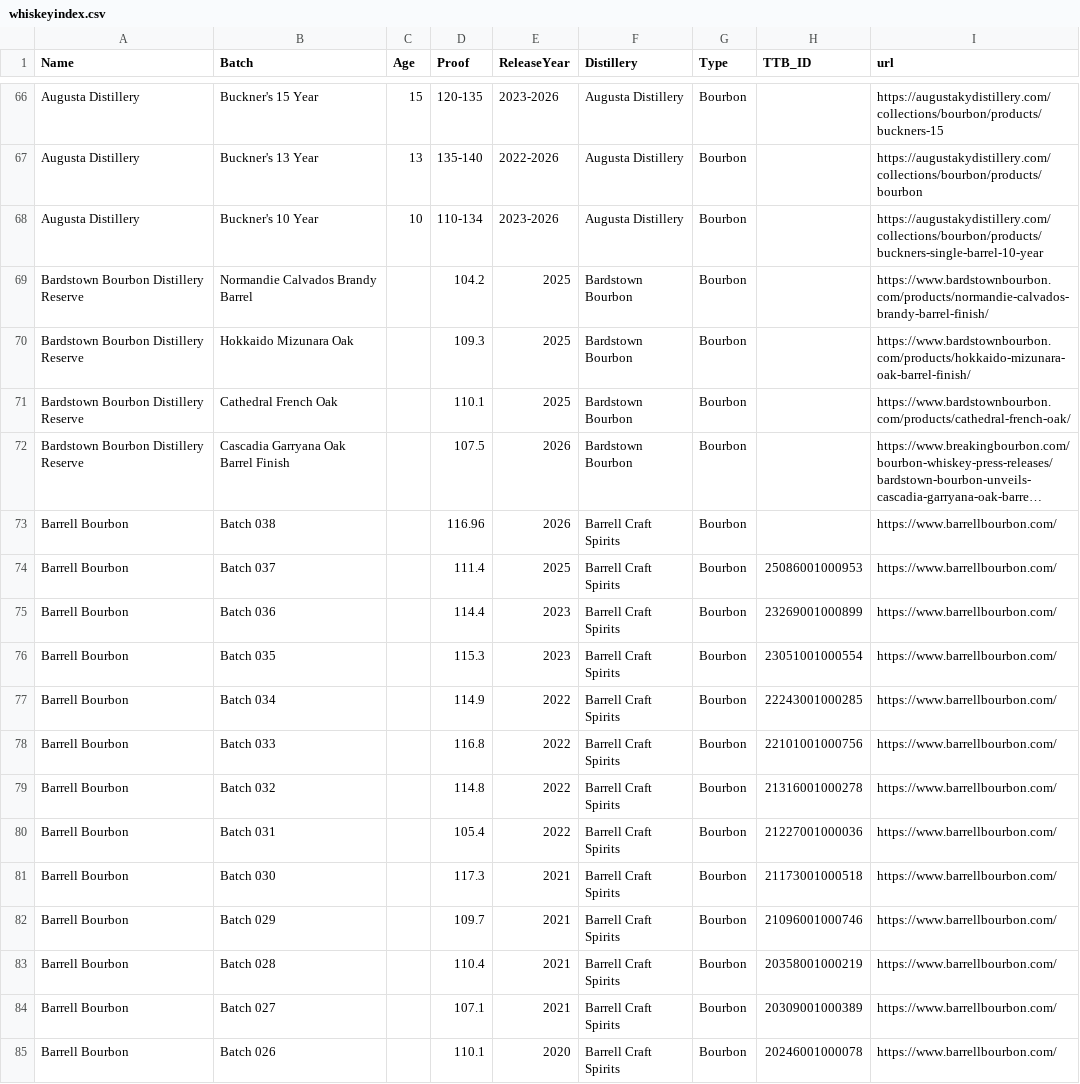
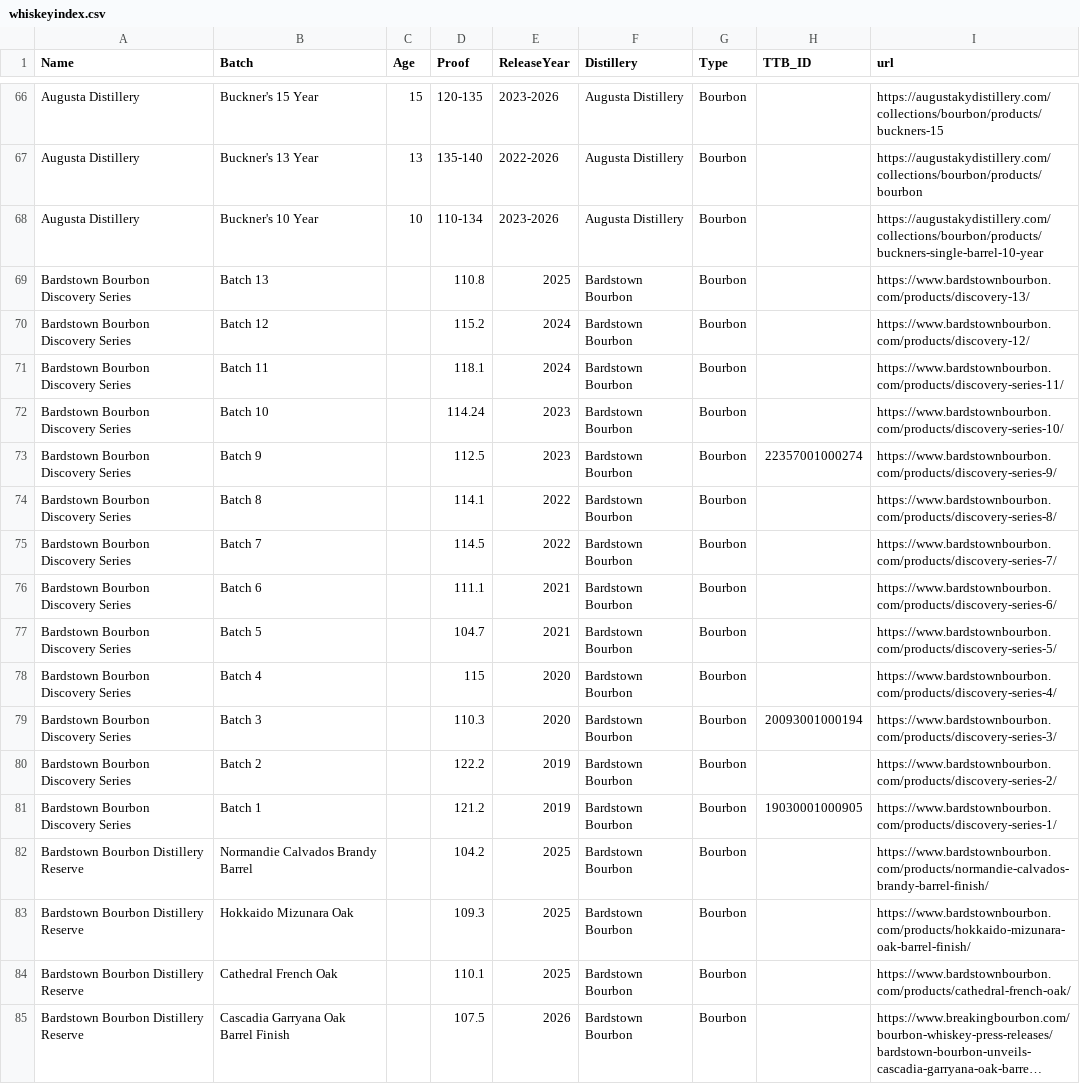
Before and after one commit to weshaggard/whiskeyproofs, a CSV file: _data/whiskeyindex.csv, drawn as a sheet; only a part is shown, gaps mark what is left out; the shorter side is filled out with more unchanged rows; long unchanged cells end in …; the diff names each change by its address in the sheet, - before the commit and + after, or states it on an @@ line.

```diff
--- a/_data/whiskeyindex.csv
+++ b/_data/whiskeyindex.csv
+row 69: Bardstown Bourbon Discovery Series | Batch 13 |  | 110.8 | 2025 | Bardstown Bourbon | Bourbon |  | https://www.bardstownbourbon.com/products/discovery-13/
+row 70: Bardstown Bourbon Discovery Series | Batch 12 |  | 115.2 | 2024 | Bardstown Bourbon | Bourbon |  | https://www.bardstownbourbon.com/products/discovery-12/
+row 71: Bardstown Bourbon Discovery Series | Batch 11 |  | 118.1 | 2024 | Bardstown Bourbon | Bourbon |  | https://www.bardstownbourbon.com/products/discovery-series-11/
+row 72: Bardstown Bourbon Discovery Series | Batch 10 |  | 114.24 | 2023 | Bardstown Bourbon | Bourbon |  | https://www.bardstownbourbon.com/products/discovery-series-10/
+row 73: Bardstown Bourbon Discovery Series | Batch 9 |  | 112.5 | 2023 | Bardstown Bourbon | Bourbon | 22357001000274 | https://www.bardstownbourbon.com/products/discovery-series-9/
+row 74: Bardstown Bourbon Discovery Series | Batch 8 |  | 114.1 | 2022 | Bardstown Bourbon | Bourbon |  | https://www.bardstownbourbon.com/products/discovery-series-8/
+row 75: Bardstown Bourbon Discovery Series | Batch 7 |  | 114.5 | 2022 | Bardstown Bourbon | Bourbon |  | https://www.bardstownbourbon.com/products/discovery-series-7/
+row 76: Bardstown Bourbon Discovery Series | Batch 6 |  | 111.1 | 2021 | Bardstown Bourbon | Bourbon |  | https://www.bardstownbourbon.com/products/discovery-series-6/
+row 77: Bardstown Bourbon Discovery Series | Batch 5 |  | 104.7 | 2021 | Bardstown Bourbon | Bourbon |  | https://www.bardstownbourbon.com/products/discovery-series-5/
+row 78: Bardstown Bourbon Discovery Series | Batch 4 |  | 115 | 2020 | Bardstown Bourbon | Bourbon |  | https://www.bardstownbourbon.com/products/discovery-series-4/
+row 79: Bardstown Bourbon Discovery Series | Batch 3 |  | 110.3 | 2020 | Bardstown Bourbon | Bourbon | 20093001000194 | https://www.bardstownbourbon.com/products/discovery-series-3/
+row 80: Bardstown Bourbon Discovery Series | Batch 2 |  | 122.2 | 2019 | Bardstown Bourbon | Bourbon |  | https://www.bardstownbourbon.com/products/discovery-series-2/
+row 81: Bardstown Bourbon Discovery Series | Batch 1 |  | 121.2 | 2019 | Bardstown Bourbon | Bourbon | 19030001000905 | https://www.bardstownbourbon.com/products/discovery-series-1/
```
